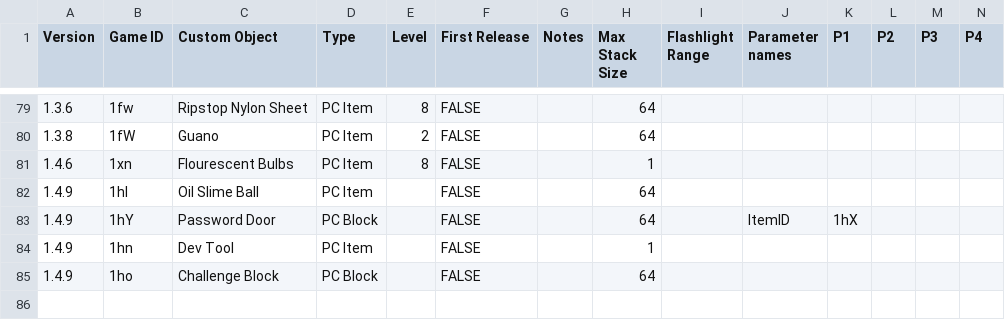
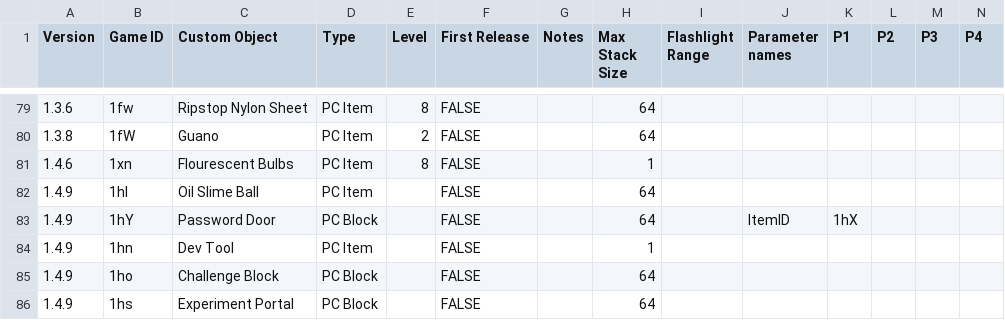
Before and after one commit to PolycraftWorld/polycraft-world, a TSV file: src/main/resources/config/customobject.tsv, drawn as a sheet; only a part is shown, gaps mark what is left out; rows hold the shown columns only; the diff names each change by its address in the sheet, - before the commit and + after, or states it on an @@ line.

Commit message:
Streamlined hardcoded methods for running experiment
Just need to use portal now. Restart between runs

```diff
--- a/src/main/resources/config/customobject.tsv
+++ b/src/main/resources/config/customobject.tsv
+row 86: 1.4.9 | 1hs | Experiment Portal | PC Block |  | FALSE |  | 64
```
Also changed, not shown: 5 other files.
